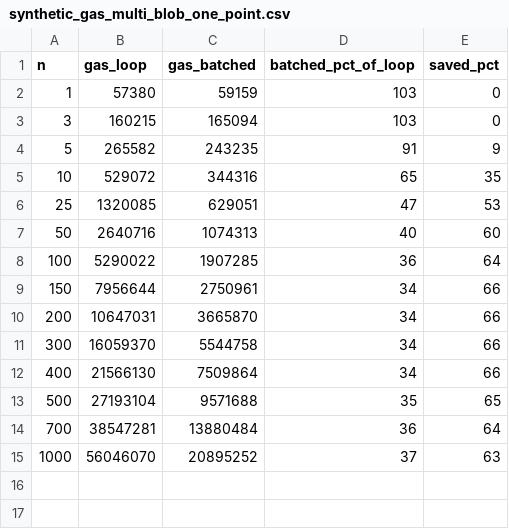
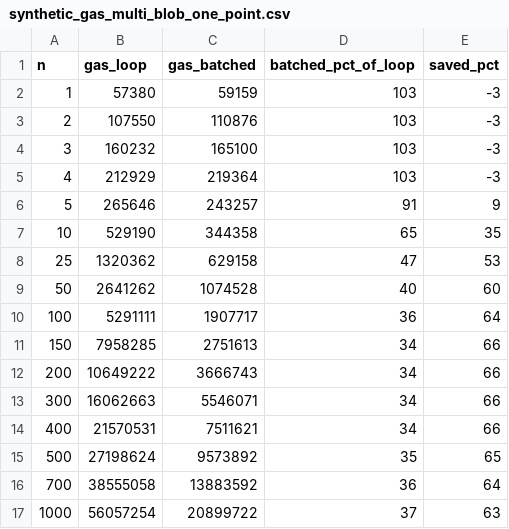
Before and after one commit to markolazic01/blober, a CSV file: benchmarks/data/synthetic_gas_multi_blob_one_point.csv, drawn as a sheet.

```diff
--- a/benchmarks/data/synthetic_gas_multi_blob_one_point.csv
+++ b/benchmarks/data/synthetic_gas_multi_blob_one_point.csv
@@ -1,15 +1,17 @@
 n,gas_loop,gas_batched,batched_pct_of_loop,saved_pct
-1,57380,59159,103,0
-3,160215,165094,103,0
-5,265582,243235,91,9
-10,529072,344316,65,35
-25,1320085,629051,47,53
-50,2640716,1074313,40,60
-100,5290022,1907285,36,64
-150,7956644,2750961,34,66
-200,10647031,3665870,34,66
-300,16059370,5544758,34,66
-400,21566130,7509864,34,66
-500,27193104,9571688,35,65
-700,38547281,13880484,36,64
-1000,56046070,20895252,37,63
+1,57380,59159,103,-3
+2,107550,110876,103,-3
+3,160232,165100,103,-3
+4,212929,219364,103,-3
+5,265646,243257,91,9
+10,529190,344358,65,35
+25,1320362,629158,47,53
+50,2641262,1074528,40,60
+100,5291111,1907717,36,64
+150,7958285,2751613,34,66
+200,10649222,3666743,34,66
+300,16062663,5546071,34,66
+400,21570531,7511621,34,66
+500,27198624,9573892,35,65
+700,38555058,13883592,36,64
+1000,56057254,20899722,37,63
```
Also changed, not shown: benchmarks/data/synthetic_gas_multi_point_one_blob.csv, 16 other files.
